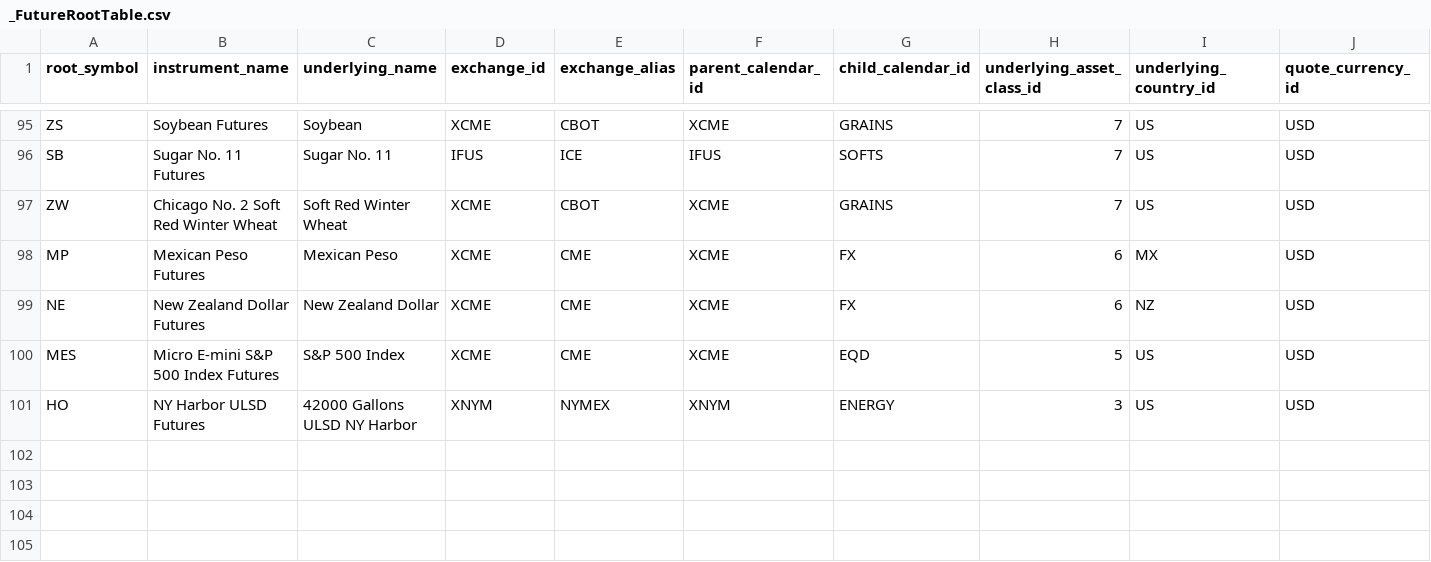
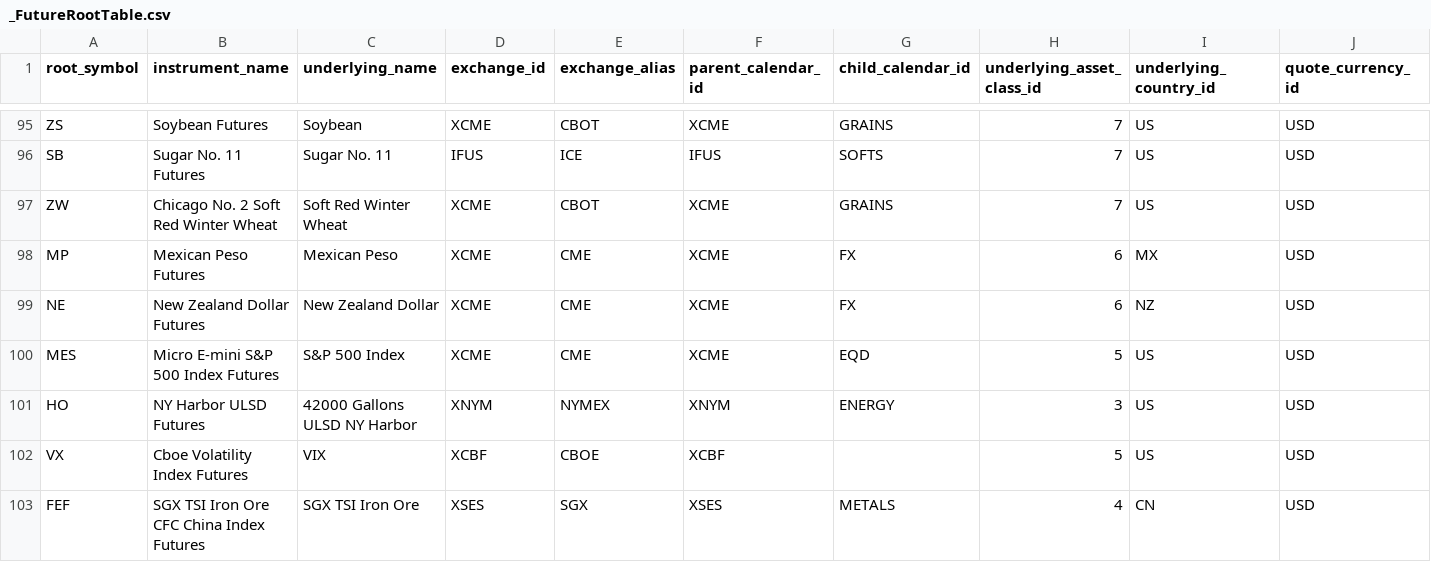
Before and after one commit to dionchu/shogun, a CSV file: shogun/database/_FutureRootTable.csv, drawn as a sheet; only a part is shown, gaps mark what is left out; rows hold the shown columns only; the diff names each change by its address in the sheet, - before the commit and + after, or states it on an @@ line.

```diff
--- a/shogun/database/_FutureRootTable.csv
+++ b/shogun/database/_FutureRootTable.csv
+row 102: VX | Cboe Volatility Index Futures | VIX | XCBF | CBOE | XCBF |  | 5 | US | USD
+row 103: FEF | SGX TSI Iron Ore CFC China Index Futures | SGX TSI Iron Ore | XSES | SGX | XSES | METALS | 4 | CN | USD
```
Also changed, not shown: shogun/database/_EquityInstrument.csv, shogun/database/_FutureRootContractCalendarRules.csv, 31 other files.
